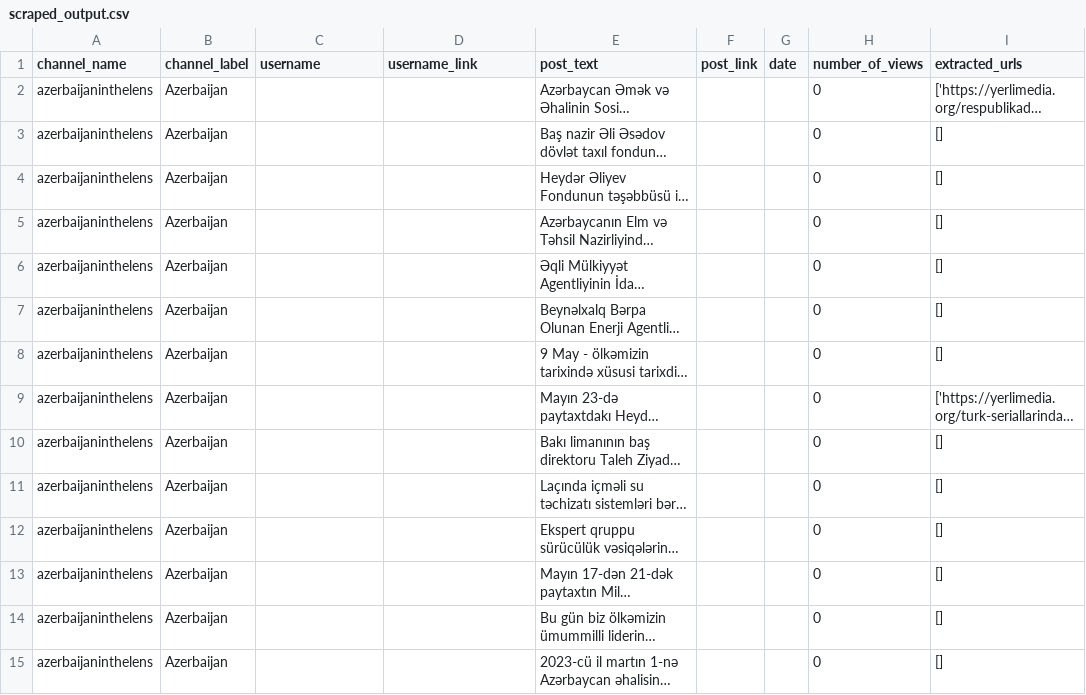
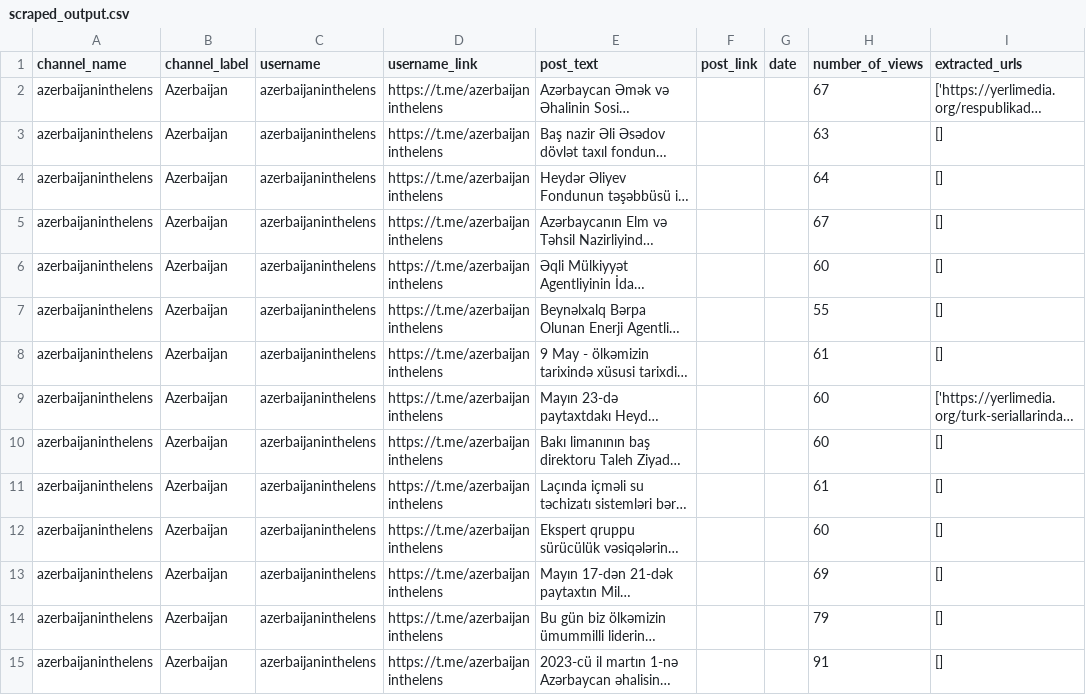
Before and after one commit to benicastro/data_kolek, a CSV file: telegram/scraped_output.csv, drawn as a sheet; only a part is shown; long unchanged cells end in …; the diff covers the shown part only; the diff names each change by its address in the sheet, - before the commit and + after, or states it on an @@ line.

Commit message:
update the csv output

```diff
--- a/telegram/scraped_output.csv
+++ b/telegram/scraped_output.csv
-C2:C15 (username): (empty)
+C2:C15 (username): azerbaijaninthelens
-D2:D15 (username_link): (empty)
+D2:D15 (username_link): https://t.me/azerbaijaninthelens
-H2 (number_of_views): 0
+H2 (number_of_views): 67
-H3 (number_of_views): 0
+H3 (number_of_views): 63
-H4 (number_of_views): 0
+H4 (number_of_views): 64
-H5 (number_of_views): 0
+H5 (number_of_views): 67
-H6 (number_of_views): 0
+H6 (number_of_views): 60
-H7 (number_of_views): 0
+H7 (number_of_views): 55
-H8 (number_of_views): 0
+H8 (number_of_views): 61
-H9:H10 (number_of_views): 0
+H9:H10 (number_of_views): 60
-H11 (number_of_views): 0
+H11 (number_of_views): 61
-H12 (number_of_views): 0
+H12 (number_of_views): 60
-H13 (number_of_views): 0
+H13 (number_of_views): 69
-H14 (number_of_views): 0
+H14 (number_of_views): 79
-H15 (number_of_views): 0
+H15 (number_of_views): 91
```
Also changed, not shown: 2 added rows, 2 removed rows and 103 edited cells elsewhere in this file.
